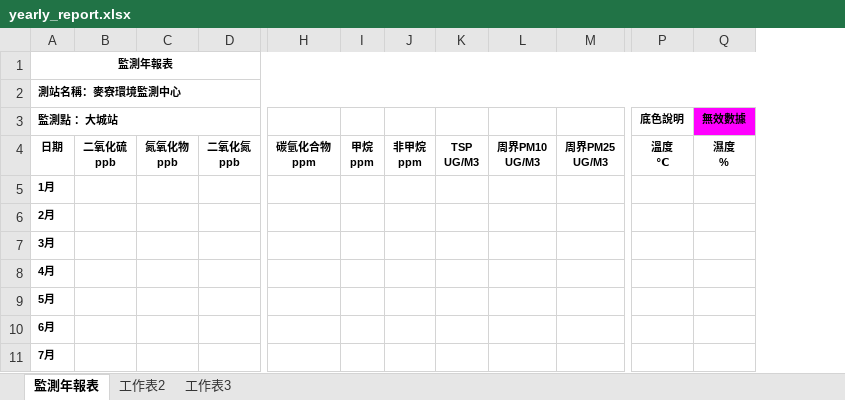
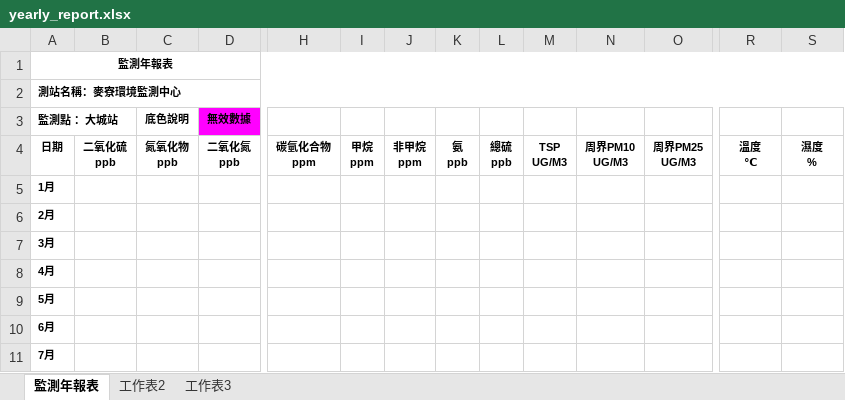
Before and after one commit to karateboy/AQM, an Excel workbook: report_template/yearly_report.xlsx, sheet 監測年報表, drawn as a sheet; only a part is shown, gaps mark what is left out; values as stored, in another font and other column widths than the file's, no borders; charts and pictures not drawn; removed rows and columns are numbered as before the commit, all else as after; rows hold the shown columns only; ↵ is a line break in a cell; the diff names each change by its address in the sheet, - before the commit and + after, or states it on an @@ line.

```diff
--- a/report_template/yearly_report.xlsx (sheet 監測年報表)
+++ b/report_template/yearly_report.xlsx (sheet 監測年報表)
+column K, row 4: 氨 ↵ ppb
+column L, row 4: 總硫 ↵ ppb
-row 3: 監測點 ：大城站 |  |  |  |  |  |  |  |  |  | 底色說明 | 無效數據
+row 3: 監測點 ：大城站 |  | 底色說明 | 無效數據
```
Also changed, not shown: charts or pictures, report_template/calibration_monthly.xlsx, report_template/daily_report.xlsx, 22 other files.
